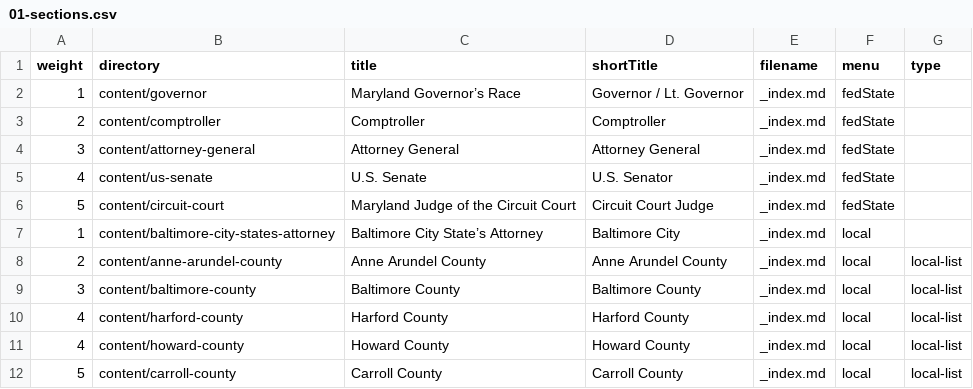
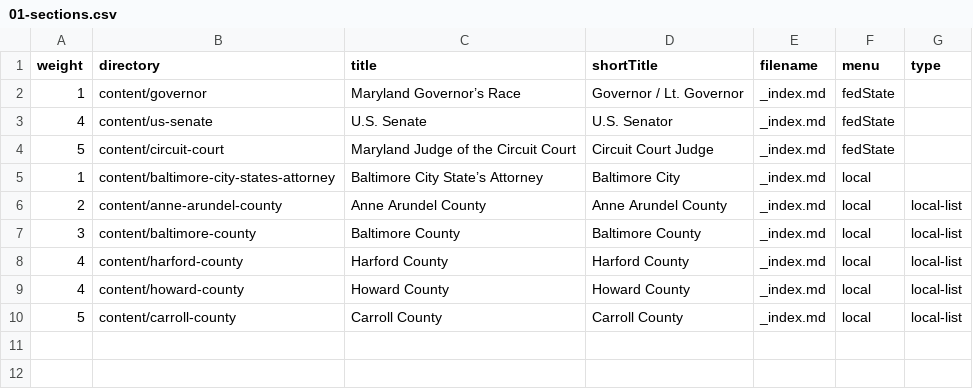
Before and after one commit to baltimore-sun-data/voter-guide-2018, a CSV file: csv/01-sections.csv, drawn as a sheet.

Commit message:
CSV: Remove Comptroller, AG

```diff
--- a/csv/01-sections.csv
+++ b/csv/01-sections.csv
@@ -2,4 +2,2 @@ weight,directory,title,shortTitle,filename,menu,type
 1,"content/governor","Maryland Governor’s Race","Governor / Lt. Governor",_index.md,"fedState",
-2,"content/comptroller",Comptroller,Comptroller,_index.md,"fedState",
-3,"content/attorney-general",Attorney General,Attorney General,_index.md,"fedState",
 4,"content/us-senate",U.S. Senate,U.S. Senator,_index.md,"fedState",
```
